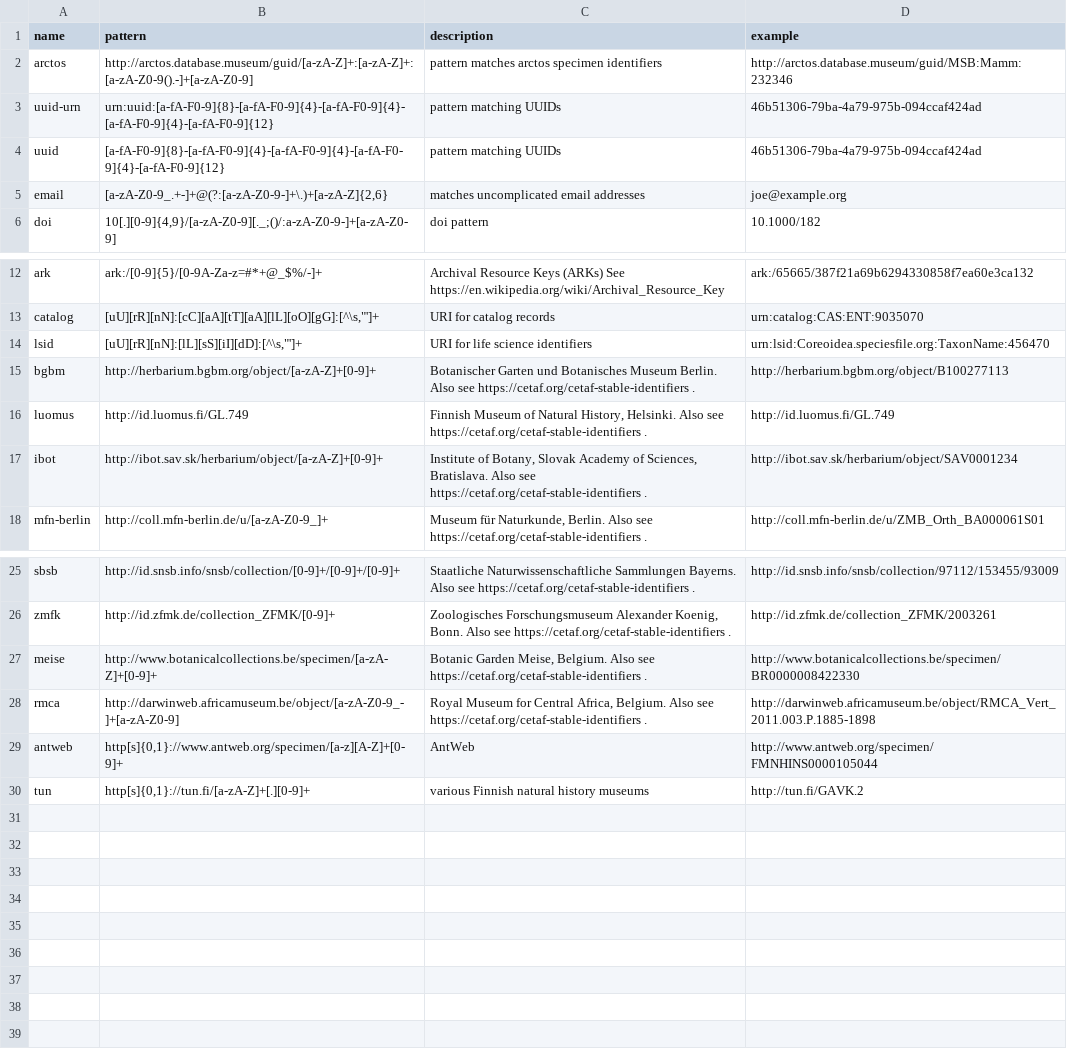
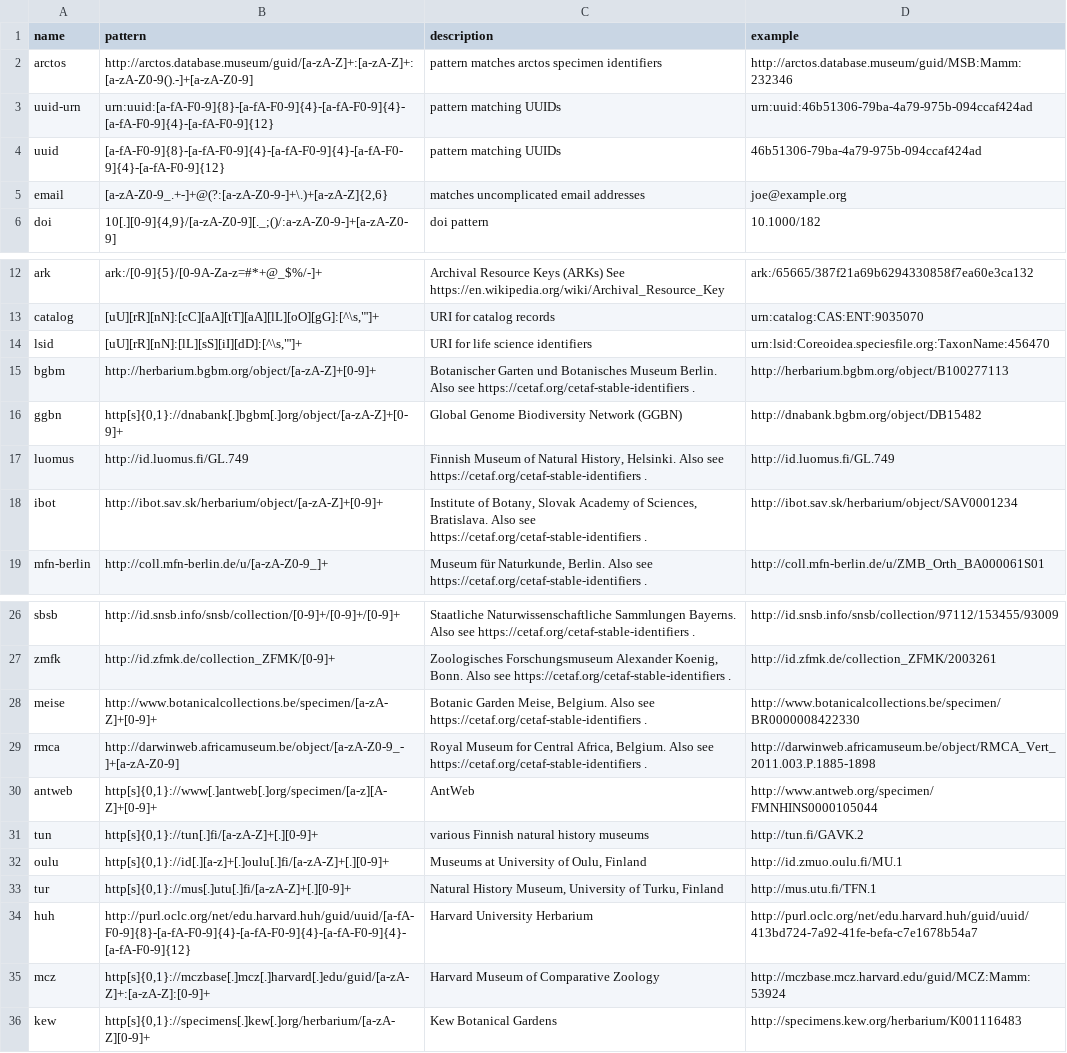
Before and after one commit to bio-guoda/preston-identifier-registry, a TSV file: registry.tsv, drawn as a sheet; only a part is shown, gaps mark what is left out.

Commit message:
add more identification schemes

```diff
--- a/registry.tsv
+++ b/registry.tsv
@@ -2,3 +2,3 @@ name	pattern	description	example
 arctos	http://arctos.database.museum/guid/[a-zA-Z]+:[a-zA-Z]+:[a-zA-Z0-9().-]+[a-zA-Z0-9]	pattern matches arctos specimen identifiers 	http://arctos.database.museum/guid/MSB:Mamm:232346
-uuid-urn	urn:uuid:[a-fA-F0-9]{8}-[a-fA-F0-9]{4}-[a-fA-F0-9]{4}-[a-fA-F0-9]{4}-[a-fA-F0-9]{12}	pattern matching UUIDs	46b51306-79ba-4a79-975b-094ccaf424ad
+uuid-urn	urn:uuid:[a-fA-F0-9]{8}-[a-fA-F0-9]{4}-[a-fA-F0-9]{4}-[a-fA-F0-9]{4}-[a-fA-F0-9]{12}	pattern matching UUIDs	urn:uuid:46b51306-79ba-4a79-975b-094ccaf424ad
 uuid	[a-fA-F0-9]{8}-[a-fA-F0-9]{4}-[a-fA-F0-9]{4}-[a-fA-F0-9]{4}-[a-fA-F0-9]{12}	pattern matching UUIDs	46b51306-79ba-4a79-975b-094ccaf424ad
@@ -15,2 +15,3 @@ lsid	[uU][rR][nN]:[lL][sS][iI][dD]:[^\s,"']+	URI for life science identifiers	ur
 bgbm	http://herbarium.bgbm.org/object/[a-zA-Z]+[0-9]+	Botanischer Garten und Botanisches Museum Berlin. Also see https://cetaf.org/cetaf-stable-identifiers .	http://herbarium.bgbm.org/object/B100277113
+ggbn	http[s]{0,1}://dnabank[.]bgbm[.]org/object/[a-zA-Z]+[0-9]+	Global Genome Biodiversity Network (GGBN)	http://dnabank.bgbm.org/object/DB15482
 luomus	http://id.luomus.fi/GL.749	Finnish Museum of Natural History, Helsinki. Also see https://cetaf.org/cetaf-stable-identifiers .	http://id.luomus.fi/GL.749
@@ -28,3 +29,8 @@ meise	http://www.botanicalcollections.be/specimen/[a-zA-Z]+[0-9]+	Botanic Garden
 rmca	http://darwinweb.africamuseum.be/object/[a-zA-Z0-9_-]+[a-zA-Z0-9]	Royal Museum for Central Africa, Belgium. Also see https://cetaf.org/cetaf-stable-identifiers .	http://darwinweb.africamuseum.be/object/RMCA_Vert_2011.003.P.1885-1898
-antweb	http[s]{0,1}://www.antweb.org/specimen/[a-z][A-Z]+[0-9]+	AntWeb	http://www.antweb.org/specimen/FMNHINS0000105044
-tun	http[s]{0,1}://tun.fi/[a-zA-Z]+[.][0-9]+	various Finnish natural history museums	http://tun.fi/GAVK.2
+antweb	http[s]{0,1}://www[.]antweb[.]org/specimen/[a-z][A-Z]+[0-9]+	AntWeb	http://www.antweb.org/specimen/FMNHINS0000105044
+tun	http[s]{0,1}://tun[.]fi/[a-zA-Z]+[.][0-9]+	various Finnish natural history museums	http://tun.fi/GAVK.2
+oulu	http[s]{0,1}://id[.][a-z]+[.]oulu[.]fi/[a-zA-Z]+[.][0-9]+	Museums at University of Oulu, Finland	http://id.zmuo.oulu.fi/MU.1
+tur	http[s]{0,1}://mus[.]utu[.]fi/[a-zA-Z]+[.][0-9]+	Natural History Museum, University of Turku, Finland	http://mus.utu.fi/TFN.1
+huh	http://purl.oclc.org/net/edu.harvard.huh/guid/uuid/[a-fA-F0-9]{8}-[a-fA-F0-9]{4}-[a-fA-F0-9]{4}-[a-fA-F0-9]{4}-[a-fA-F0-9]{12}	Harvard University Herbarium	http://purl.oclc.org/net/edu.harvard.huh/guid/uuid/413bd724-7a92-41fe-befa-c7e1678b54a7
+mcz	http[s]{0,1}://mczbase[.]mcz[.]harvard[.]edu/guid/[a-zA-Z]+:[a-zA-Z]:[0-9]+	Harvard Museum of Comparative Zoology	http://mczbase.mcz.harvard.edu/guid/MCZ:Mamm:53924
+kew	http[s]{0,1}://specimens[.]kew[.]org/herbarium/[a-zA-Z][0-9]+	Kew Botanical Gardens	http://specimens.kew.org/herbarium/K001116483
```
